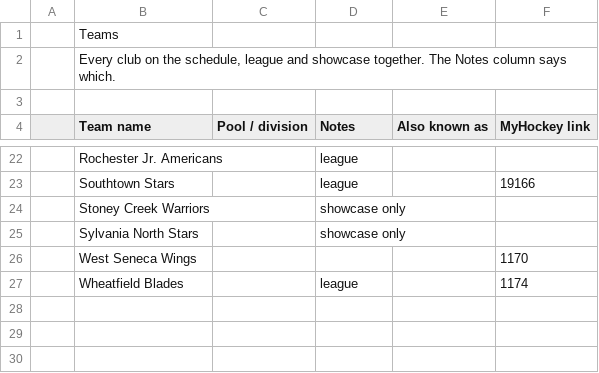
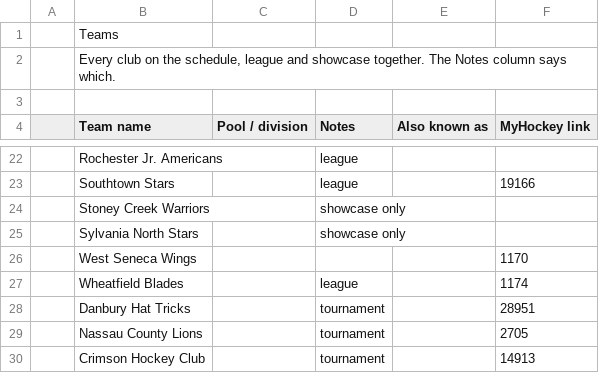
Before and after one commit to ewm/rink-report, a CSV file: docs/wswings12u/data/teams.csv, drawn as a sheet; only a part is shown, gaps mark what is left out.

```diff
--- a/docs/wswings12u/data/teams.csv
+++ b/docs/wswings12u/data/teams.csv
@@ -27 +27,4 @@
 ,Wheatfield Blades,,league,,1174
+,Danbury Hat Tricks,,tournament,,28951
+,Nassau County Lions,,tournament,,2705
+,Crimson Hockey Club,,tournament,,14913
```
Also changed, not shown: docs/wswings12u/data/rinks.csv, docs/wswings12u/data/schedule.csv, 10 other files.
